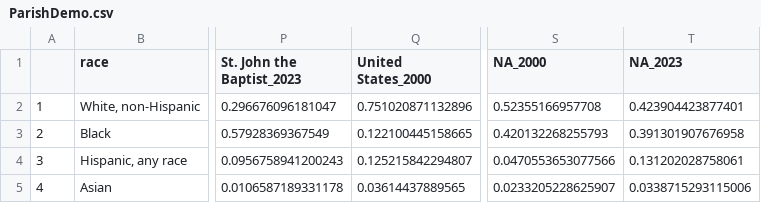
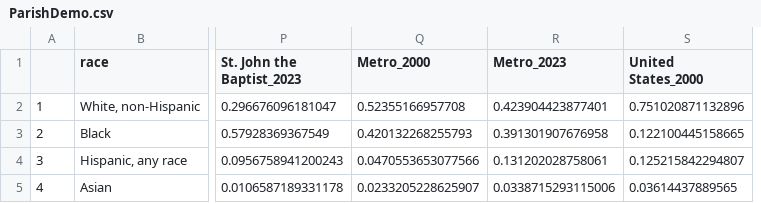
Before and after one commit to the-data-center/Who-Lives, a CSV file: outputs/spreadsheets/ParishDemo.csv, drawn as a sheet; only a part is shown, gaps mark what is left out; removed rows and columns are numbered as before the commit, all else as after; the diff names each change by its address in the sheet, - before the commit and + after, or states it on an @@ line.

Commit message:
AH/metro pop bug

```diff
--- a/outputs/spreadsheets/ParishDemo.csv
+++ b/outputs/spreadsheets/ParishDemo.csv
+column Q (Metro_2000), rows 2-5: 0.52355166957708 | 0.420132268255793 | 0.0470553653077566 | 0.0233205228625907
+column R (Metro_2023), rows 2-5: 0.423904423877401 | 0.391301907676958 | 0.131202028758061 | 0.0338715293115006
-column S (NA_2000), rows 2-5: 0.52355166957708 | 0.420132268255793 | 0.0470553653077566 | 0.0233205228625907
-column T (NA_2023), rows 2-5: 0.423904423877401 | 0.391301907676958 | 0.131202028758061 | 0.0338715293115006
```
Also changed, not shown: 12 other files.
